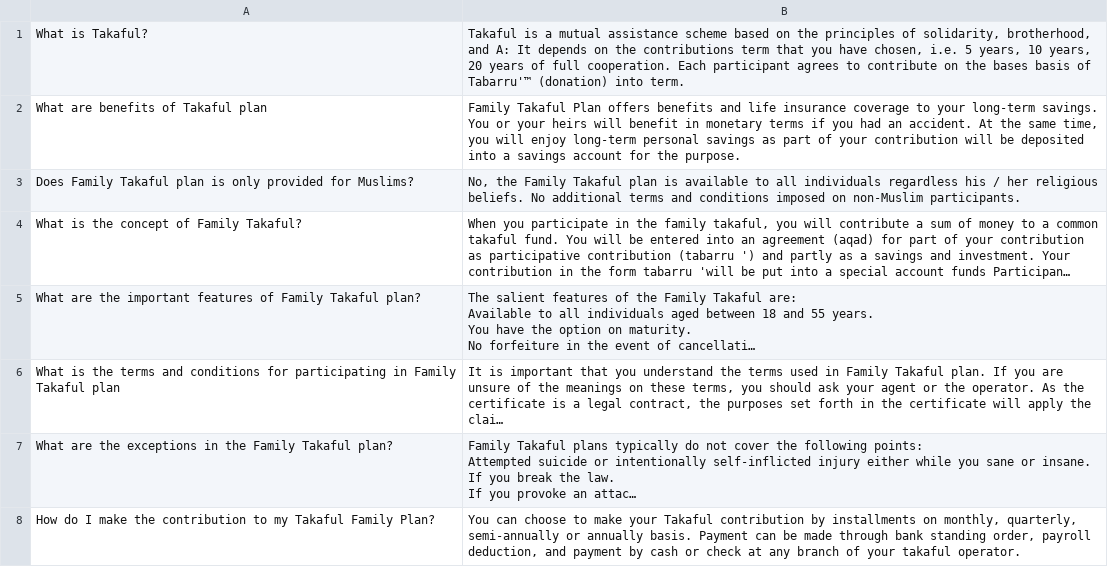
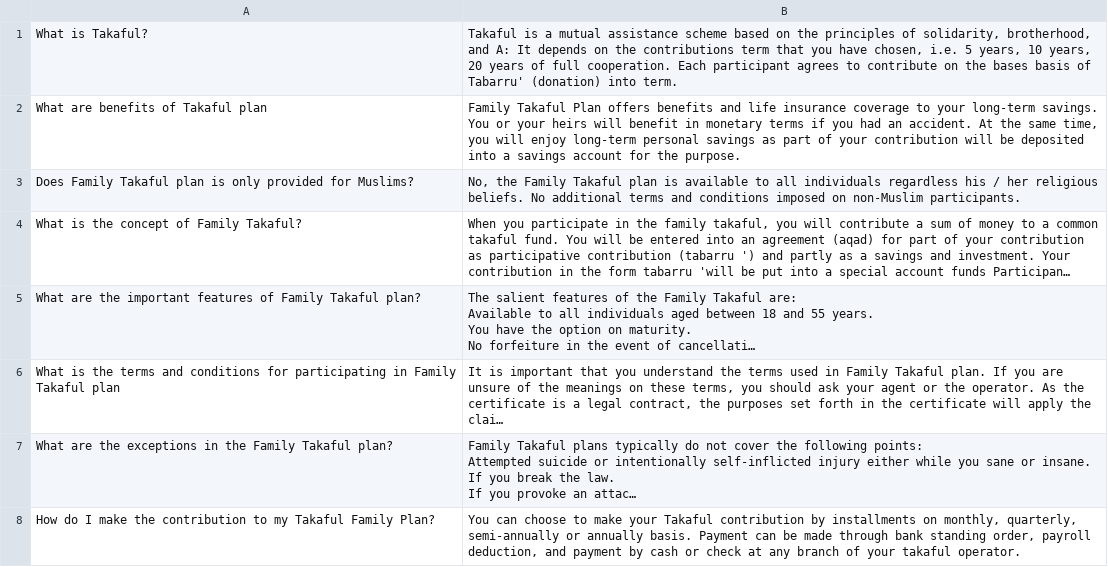
Before and after one commit to Panzer-Kun/STIX3923_TakafulSearchEngine, a CSV file: AIA_TakafulCombined.csv, drawn as a sheet; only a part is shown; long unchanged cells end in ….

Commit message:
Add files via upload

```diff
--- a/AIA_TakafulCombined.csv
+++ b/AIA_TakafulCombined.csv
@@ -1,2 +1,2 @@
-What is Takaful?,"Takaful is a mutual assistance scheme based on the principles of solidarity, brotherhood, and  A: It depends on the contributions term that you have chosen, i.e. 5 years, 10 years, 20 years of full cooperation. Each participant agrees to contribute on the bases basis of Tabarru'™ (donation) into  term."
+What is Takaful?,"Takaful is a mutual assistance scheme based on the principles of solidarity, brotherhood, and  A: It depends on the contributions term that you have chosen, i.e. 5 years, 10 years, 20 years of full cooperation. Each participant agrees to contribute on the bases basis of Tabarru'  (donation) into  term."
 What are benefits of Takaful plan,"Family Takaful Plan offers benefits and life insurance coverage to your long-term savings. You or your heirs will benefit in monetary terms if you had an accident. At the same time, you will enjoy long-term personal savings as part of your contribution will be deposited into a savings account for the purpose."
```
